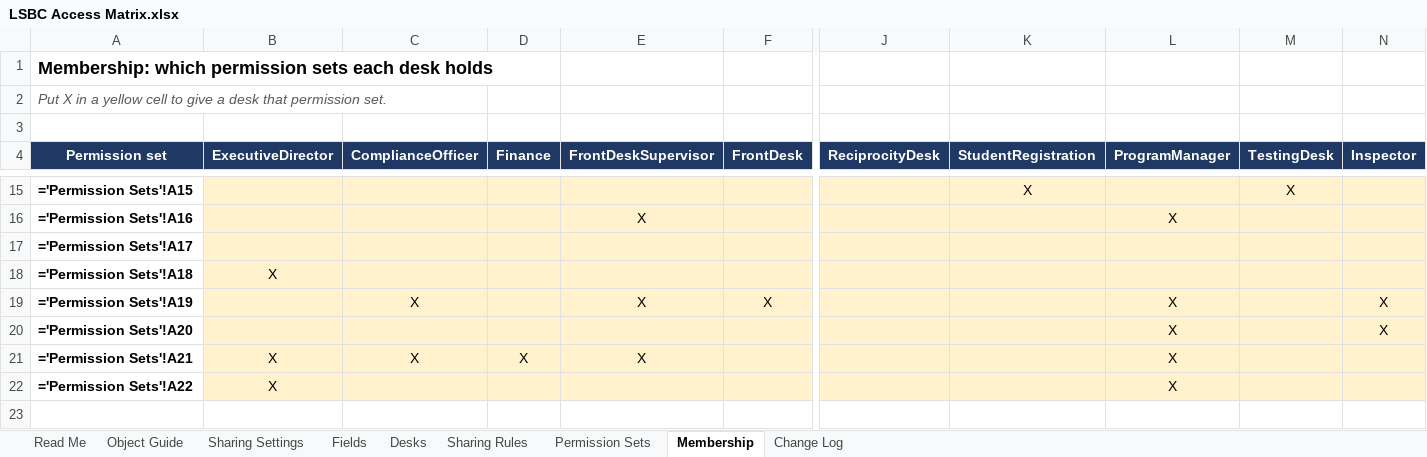
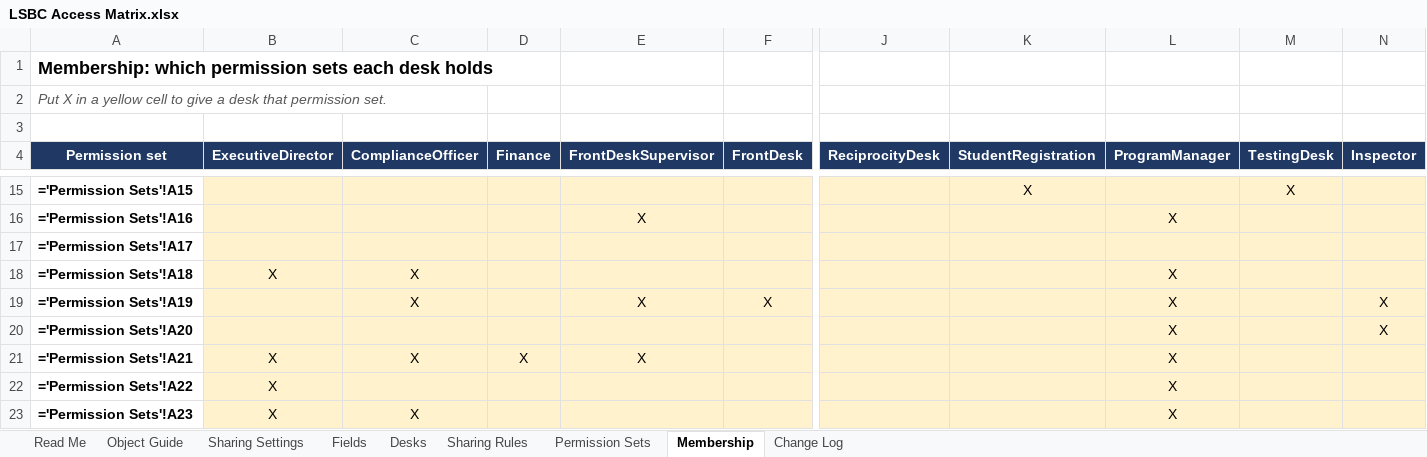
Before and after one commit to jvasquez-jb/LSBC-salesforce, an Excel workbook: docs/LSBC Access Matrix.xlsx, sheet Membership, drawn as a sheet; only a part is shown, gaps mark what is left out; values as stored, in another font and other column widths than the file's, no borders; formulas without a stored value are shown as written; rows hold the shown columns only; the diff names each change by its address in the sheet, - before the commit and + after, or states it on an @@ line.

```diff
--- a/docs/LSBC Access Matrix.xlsx (sheet Membership)
+++ b/docs/LSBC Access Matrix.xlsx (sheet Membership)
-C18 (ComplianceOfficer): (empty)
+C18 (ComplianceOfficer): X
-L18 (ProgramManager): (empty)
+L18 (ProgramManager): X
+row 23: ='Permission Sets'!A23 | X | X |  |  |  |  |  | X
```
Also changed, not shown: sheet Permission Sets, sheet Change Log, 18 other files.
